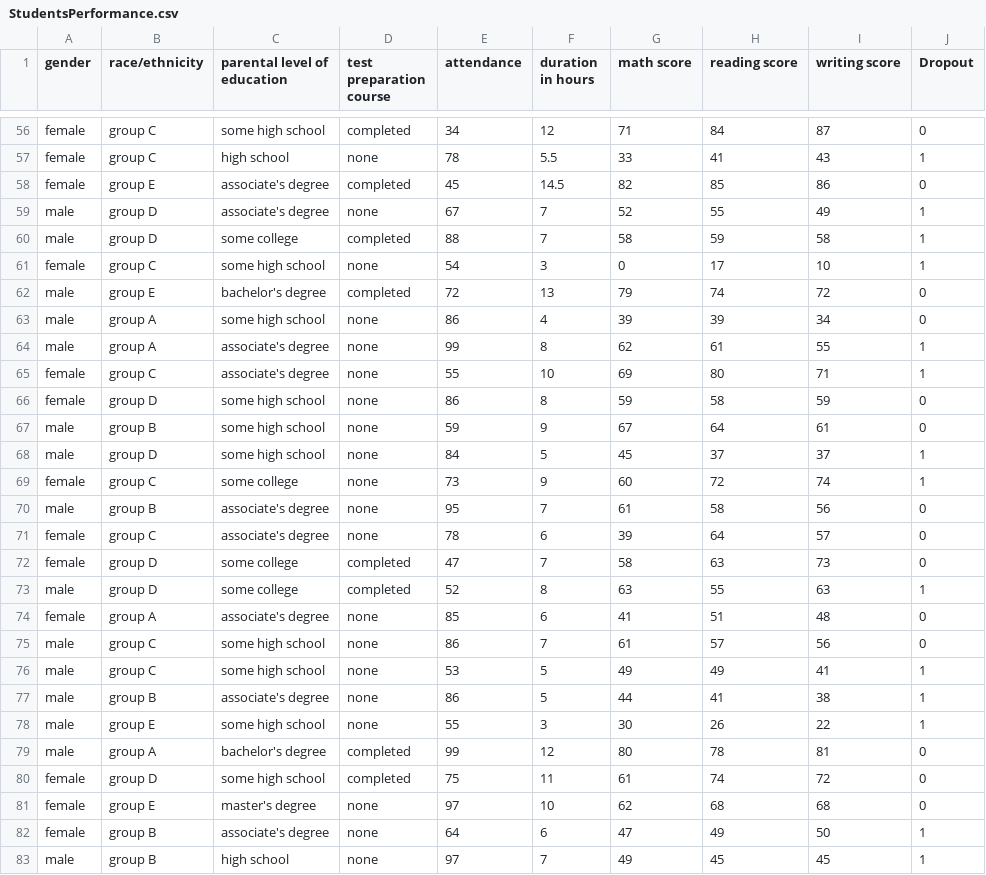
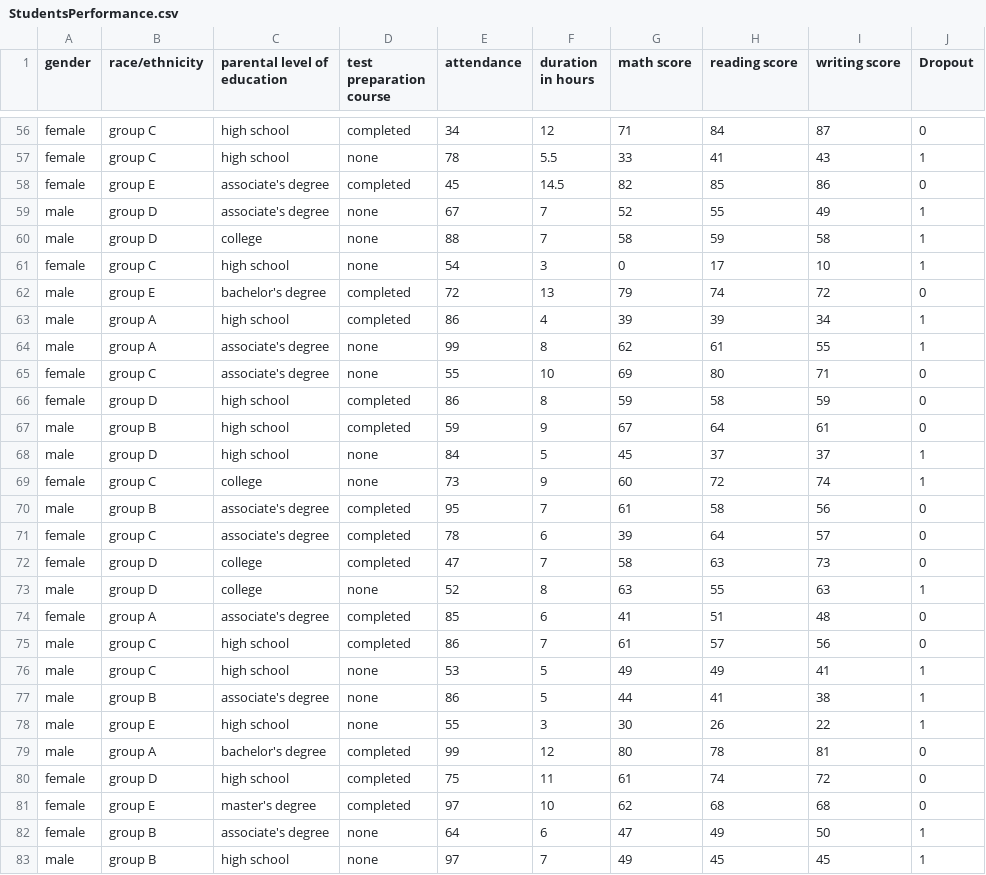
Before and after one commit to Aastha2996/Learning_Analytics-ML, a CSV file: data/dropout/StudentsPerformance.csv, drawn as a sheet; only a part is shown, gaps mark what is left out; the diff covers the shown part only; the diff names each change by its address in the sheet, - before the commit and + after, or states it on an @@ line.

```diff
--- a/data/dropout/StudentsPerformance.csv
+++ b/data/dropout/StudentsPerformance.csv
-C56 (parental level of education): some high school
+C56 (parental level of education): high school
-C60 (parental level of education): some college
+C60 (parental level of education): college
-D60 (test preparation course): completed
+D60 (test preparation course): none
-C61 (parental level of education): some high school
+C61 (parental level of education): high school
-C63 (parental level of education): some high school
+C63 (parental level of education): high school
-D63 (test preparation course): none
+D63 (test preparation course): completed
-J63 (Dropout): 0
+J63 (Dropout): 1
-J65 (Dropout): 1
+J65 (Dropout): 0
-C66:C68 (parental level of education): some high school
+C66:C68 (parental level of education): high school
-D66:D67 (test preparation course): none
+D66:D67 (test preparation course): completed
-C69 (parental level of education): some college
+C69 (parental level of education): college
-D70:D71 (test preparation course): none
+D70:D71 (test preparation course): completed
-C72:C73 (parental level of education): some college
+C72:C73 (parental level of education): college
-D73 (test preparation course): completed
+D73 (test preparation course): none
-D74:D75 (test preparation course): none
+D74:D75 (test preparation course): completed
-C75:C76 (parental level of education): some high school
+C75:C76 (parental level of education): high school
-C78 (parental level of education): some high school
+C78 (parental level of education): high school
-C80 (parental level of education): some high school
+C80 (parental level of education): high school
-D81 (test preparation course): none
+D81 (test preparation course): completed
```
Also changed, not shown: 85 edited cells elsewhere in this file, 5 other files.
